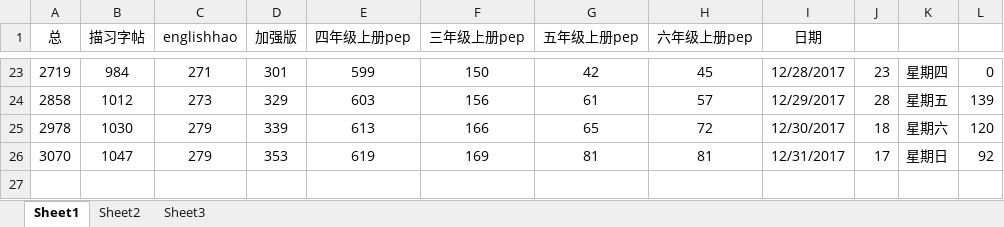
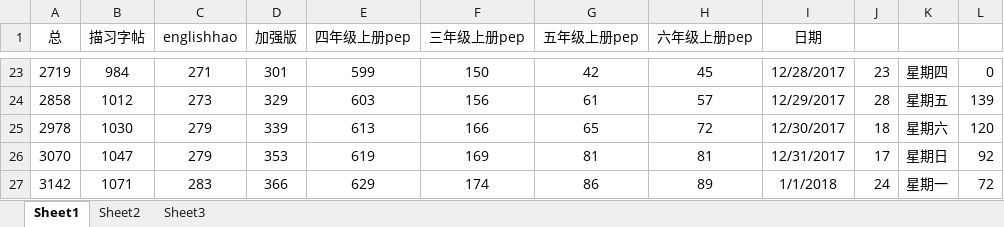
Before and after one commit to haowenbiao/AndroidProject, an Excel workbook: englishhao/预览记录.xlsx, sheet Sheet1, drawn as a sheet; only a part is shown, gaps mark what is left out; values as stored, in another font and other column widths than the file's, no borders; the diff names each change by its address in the sheet, - before the commit and + after, or states it on an @@ line.

```diff
--- a/englishhao/预览记录.xlsx (sheet Sheet1)
+++ b/englishhao/预览记录.xlsx (sheet Sheet1)
+row 27: 3142 | 1071 | 283 | 366 | 629 | 174 | 86 | 89 | 1/1/2018 | 24 | 星期一 | 72
```
Also changed, not shown: 26 other files.
